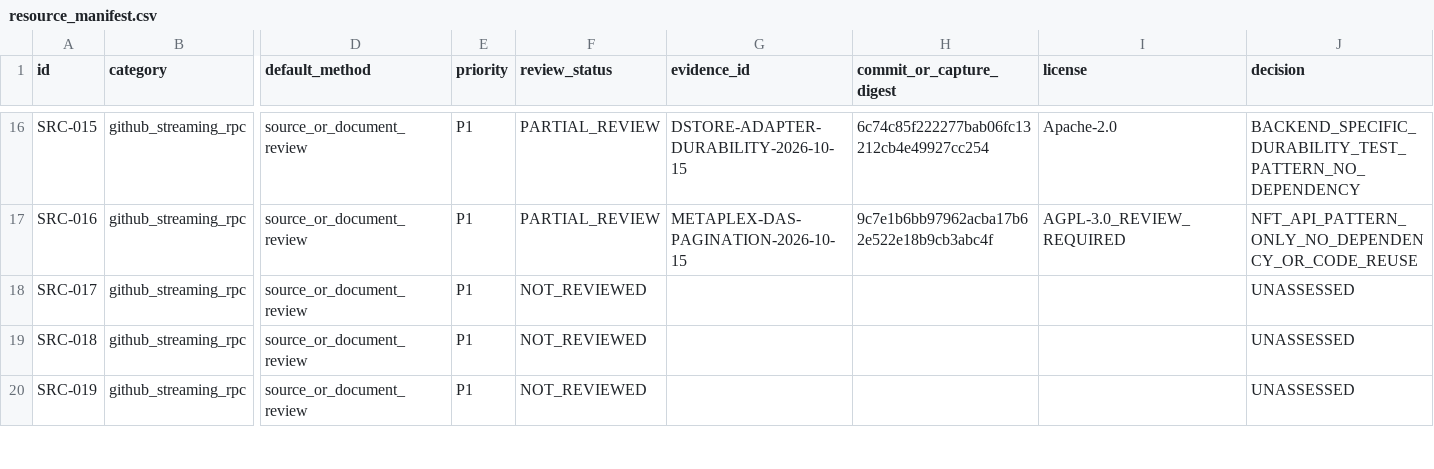
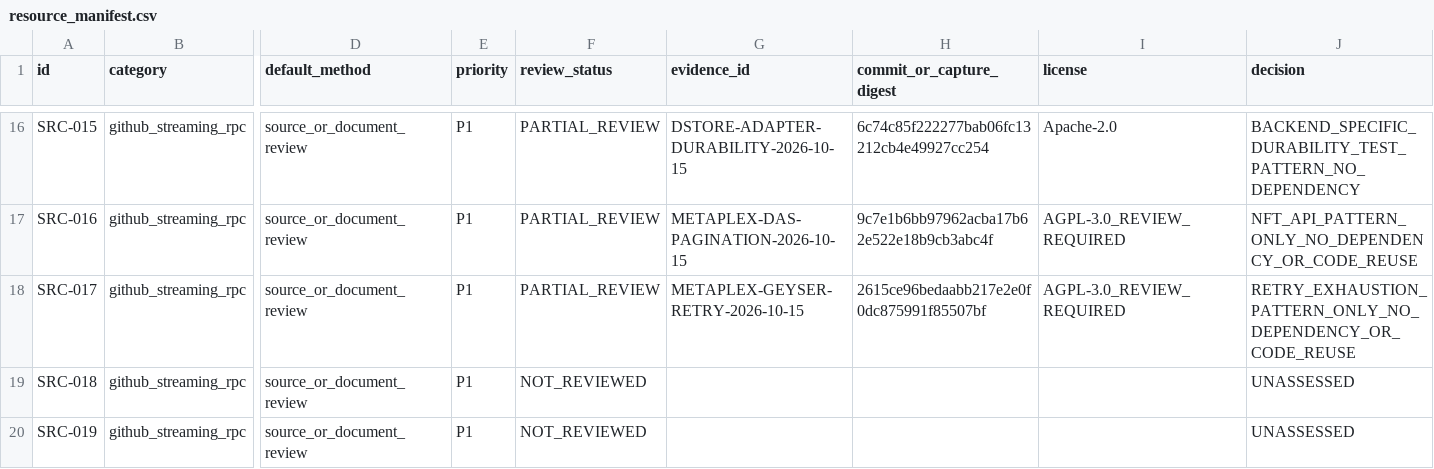
Before and after one commit to MrPineapples22/sylph-fusion, a CSV file: research/registry/resource_manifest.csv, drawn as a sheet; only a part is shown, gaps mark what is left out; the diff names each change by its address in the sheet, - before the commit and + after, or states it on an @@ line.

Commit message:
docs: audit validator retry loss and paused websocket pongs

```diff
--- a/research/registry/resource_manifest.csv
+++ b/research/registry/resource_manifest.csv
-F18 (review_status): NOT_REVIEWED
+F18 (review_status): PARTIAL_REVIEW
-G18 (evidence_id): (empty)
+G18 (evidence_id): METAPLEX-GEYSER-RETRY-2026-10-15
-H18 (commit_or_capture_digest): (empty)
+H18 (commit_or_capture_digest): 2615ce96bedaabb217e2e0f0dc875991f85507bf
-I18 (license): (empty)
+I18 (license): AGPL-3.0_REVIEW_REQUIRED
-J18 (decision): UNASSESSED
+J18 (decision): RETRY_EXHAUSTION_PATTERN_ONLY_NO_DEPENDENCY_OR_CODE_REUSE
```
Also changed, not shown: 5 other files.
